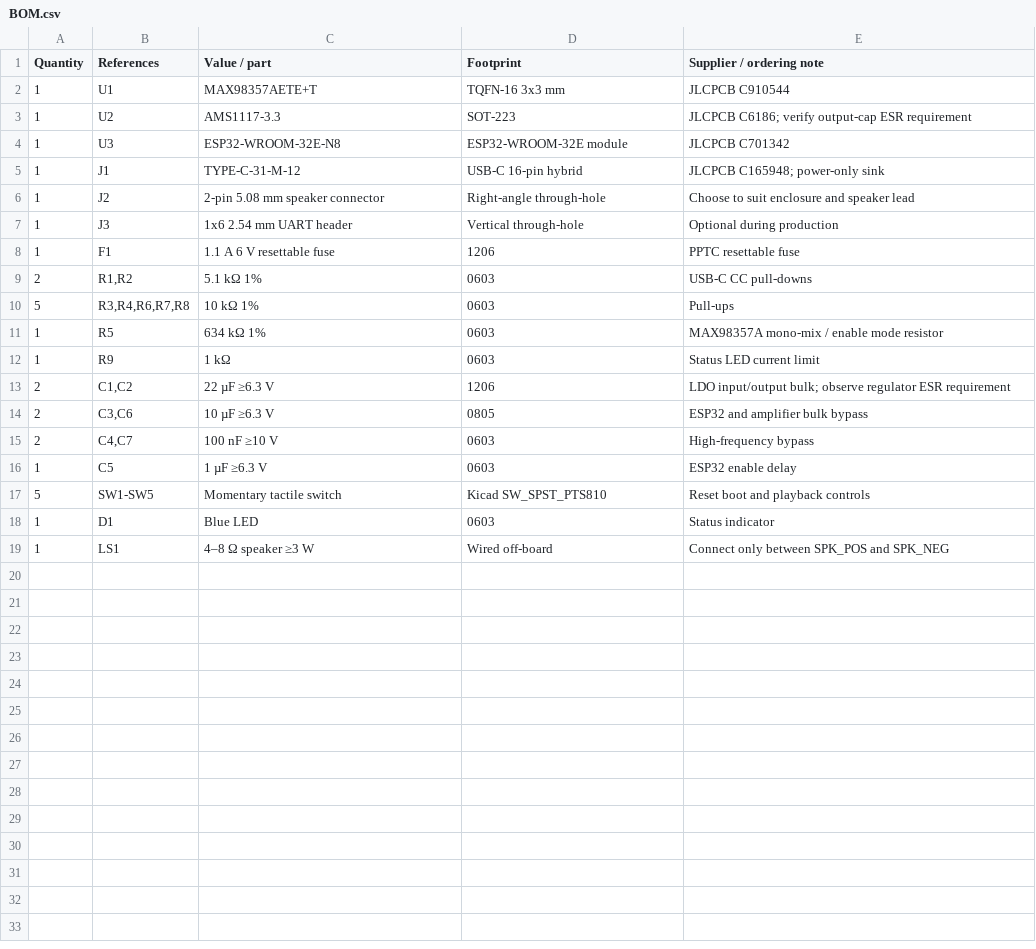
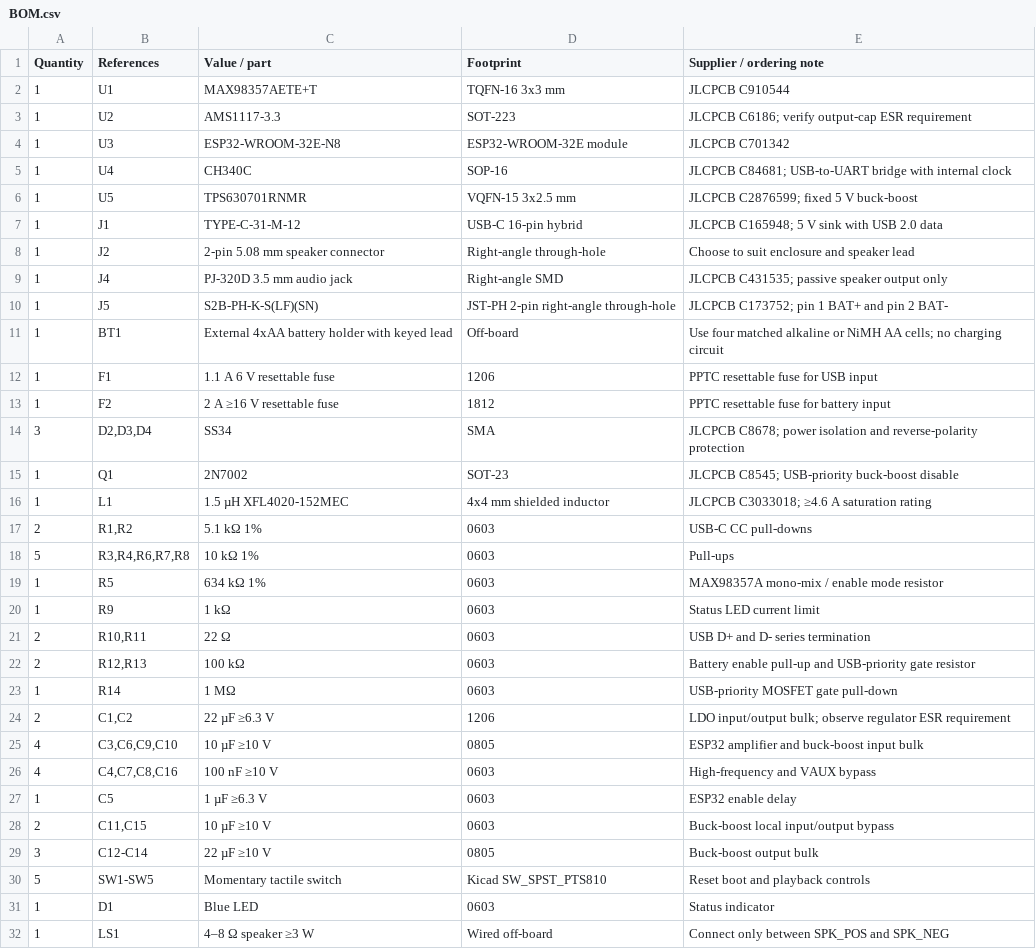
Before and after one commit to tscircuit/esp32-bluetooth-speaker, a CSV file: BOM.csv, drawn as a sheet.

Commit message:
Add USB programming and AA battery power

```diff
--- a/BOM.csv
+++ b/BOM.csv
@@ -4,6 +4,14 @@ Quantity,References,Value / part,Footprint,Supplier / ordering note
 1,U3,ESP32-WROOM-32E-N8,ESP32-WROOM-32E module,JLCPCB C701342
-1,J1,TYPE-C-31-M-12,USB-C 16-pin hybrid,JLCPCB C165948; power-only sink
+1,U4,CH340C,SOP-16,JLCPCB C84681; USB-to-UART bridge with internal clock
+1,U5,TPS630701RNMR,VQFN-15 3x2.5 mm,JLCPCB C2876599; fixed 5 V buck-boost
+1,J1,TYPE-C-31-M-12,USB-C 16-pin hybrid,JLCPCB C165948; 5 V sink with USB 2.0 data
 1,J2,2-pin 5.08 mm speaker connector,Right-angle through-hole,Choose to suit enclosure and speaker lead
-1,J3,1x6 2.54 mm UART header,Vertical through-hole,Optional during production
-1,F1,1.1 A 6 V resettable fuse,1206,PPTC resettable fuse
+1,J4,PJ-320D 3.5 mm audio jack,Right-angle SMD,JLCPCB C431535; passive speaker output only
+1,J5,S2B-PH-K-S(LF)(SN),JST-PH 2-pin right-angle through-hole,JLCPCB C173752; pin 1 BAT+ and pin 2 BAT-
+1,BT1,External 4xAA battery holder with keyed lead,Off-board,Use four matched alkaline or NiMH AA cells; no charging circuit
+1,F1,1.1 A 6 V resettable fuse,1206,PPTC resettable fuse for USB input
+1,F2,2 A ≥16 V resettable fuse,1812,PPTC resettable fuse for battery input
+3,"D2,D3,D4",SS34,SMA,JLCPCB C8678; power isolation and reverse-polarity protection
+1,Q1,2N7002,SOT-23,JLCPCB C8545; USB-priority buck-boost disable
+1,L1,1.5 µH XFL4020-152MEC,4x4 mm shielded inductor,JLCPCB C3033018; ≥4.6 A saturation rating
 2,"R1,R2",5.1 kΩ 1%,0603,USB-C CC pull-downs
@@ -12,6 +20,11 @@ Quantity,References,Value / part,Footprint,Supplier / ordering note
 1,R9,1 kΩ,0603,Status LED current limit
+2,"R10,R11",22 Ω,0603,USB D+ and D- series termination
+2,"R12,R13",100 kΩ,0603,Battery enable pull-up and USB-priority gate resistor
+1,R14,1 MΩ,0603,USB-priority MOSFET gate pull-down
 2,"C1,C2",22 µF ≥6.3 V,1206,LDO input/output bulk; observe regulator ESR requirement
-2,"C3,C6",10 µF ≥6.3 V,0805,ESP32 and amplifier bulk bypass
-2,"C4,C7",100 nF ≥10 V,0603,High-frequency bypass
+4,"C3,C6,C9,C10",10 µF ≥10 V,0805,ESP32 amplifier and buck-boost input bulk
+4,"C4,C7,C8,C16",100 nF ≥10 V,0603,High-frequency and VAUX bypass
 1,C5,1 µF ≥6.3 V,0603,ESP32 enable delay
+2,"C11,C15",10 µF ≥10 V,0603,Buck-boost local input/output bypass
+3,"C12-C14",22 µF ≥10 V,0805,Buck-boost output bulk
 5,"SW1-SW5",Momentary tactile switch,Kicad SW_SPST_PTS810,Reset boot and playback controls
```
Also changed, not shown: 13 other files.
